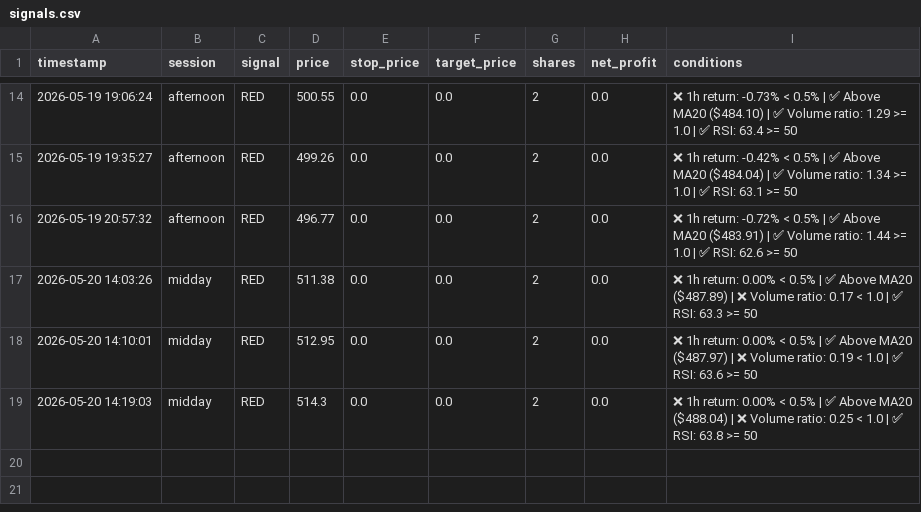
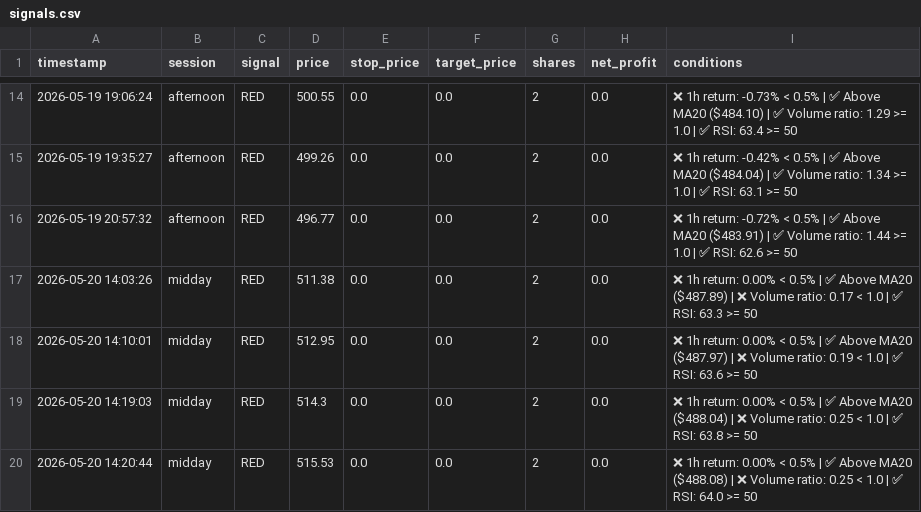
Before and after one commit to mrpink970/sector-research-system, a CSV file: data/ttp/signals.csv, drawn as a sheet; only a part is shown, gaps mark what is left out.

```diff
--- a/data/ttp/signals.csv
+++ b/data/ttp/signals.csv
@@ -19 +19,2 @@ timestamp,session,signal,price,stop_price,target_price,shares,net_profit,conditi
 2026-05-20 14:19:03,midday,RED,514.3,0.0,0.0,2,0.0,❌ 1h return: 0.00% < 0.5% | ✅ Above MA20 ($488.04) | ❌ Volume ratio: 0.25 < 1.0 | ✅ RSI: 63.8 >= 50
+2026-05-20 14:20:44,midday,RED,515.53,0.0,0.0,2,0.0,❌ 1h return: 0.00% < 0.5% | ✅ Above MA20 ($488.08) | ❌ Volume ratio: 0.25 < 1.0 | ✅ RSI: 64.0 >= 50
```
Also changed, not shown: data/ttp/price_log.csv.
